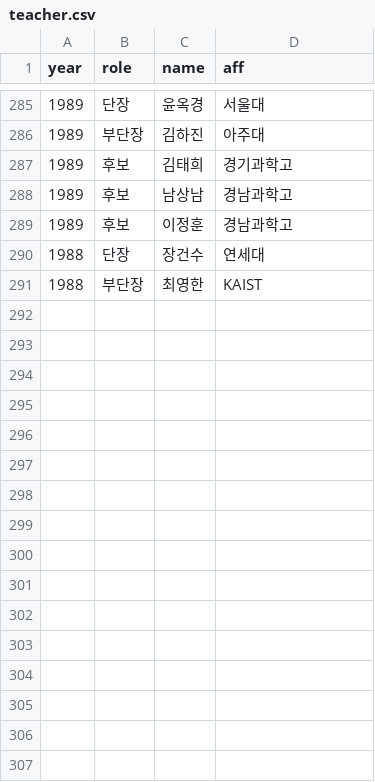
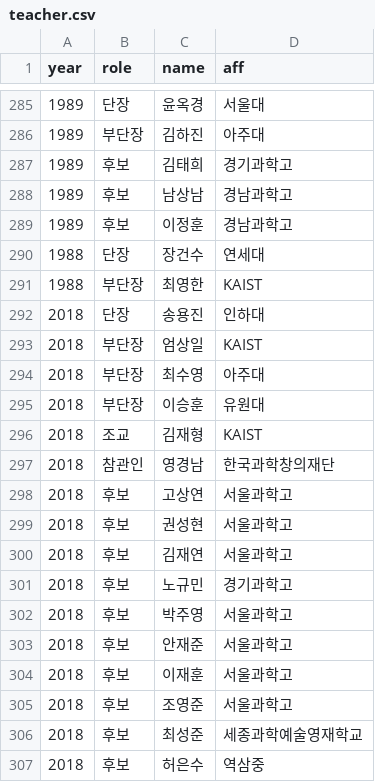
Before and after one commit to imo-korea/imo-korea.github.io, a CSV file: _data/teacher.csv, drawn as a sheet; only a part is shown, gaps mark what is left out; the diff names each change by its address in the sheet, - before the commit and + after, or states it on an @@ line.

```diff
--- a/_data/teacher.csv
+++ b/_data/teacher.csv
+row 292: 2018 | 단장 | 송용진 | 인하대
+row 293: 2018 | 부단장 | 엄상일 | KAIST
+row 294: 2018 | 부단장 | 최수영 | 아주대
+row 295: 2018 | 부단장 | 이승훈 | 유원대
+row 296: 2018 | 조교 | 김재형 | KAIST
+row 297: 2018 | 참관인 | 영경남 | 한국과학창의재단
+row 298: 2018 | 후보 | 고상연 | 서울과학고
+row 299: 2018 | 후보 | 권성현 | 서울과학고
+row 300: 2018 | 후보 | 김재연 | 서울과학고
+row 301: 2018 | 후보 | 노규민 | 경기과학고
+row 302: 2018 | 후보 | 박주영 | 서울과학고
+row 303: 2018 | 후보 | 안재준 | 서울과학고
+row 304: 2018 | 후보 | 이재훈 | 서울과학고
+row 305: 2018 | 후보 | 조영준 | 서울과학고
+row 306: 2018 | 후보 | 최성준 | 세종과학예술영재학교
+row 307: 2018 | 후보 | 허은수 | 역삼중
```
Also changed, not shown: _data/imo-korea.csv, _data/imo.csv, 3 other files.
